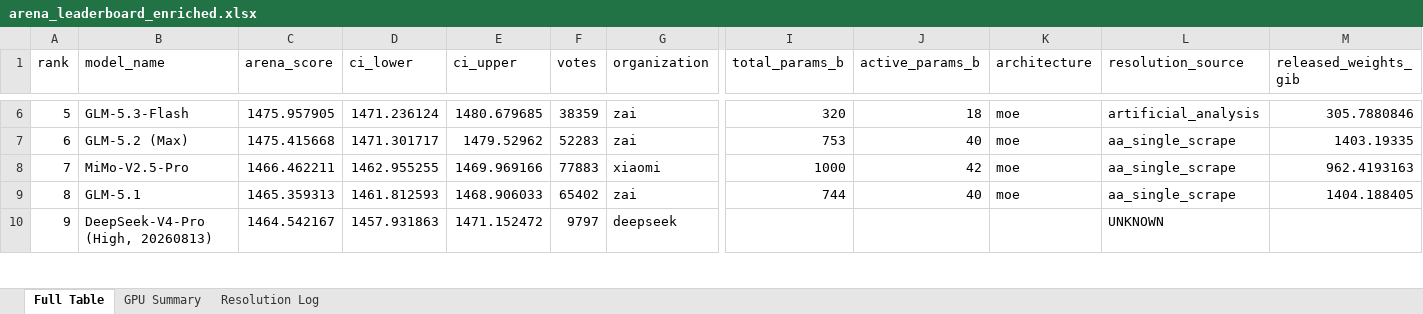
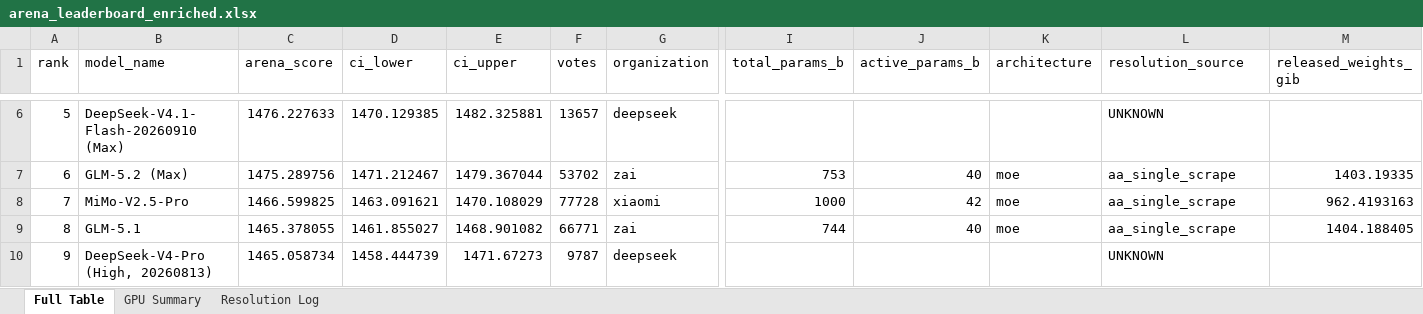
Before and after one commit to kmvaidya/llm-arena-vram-calc, an Excel workbook: arena_enrichment/output/arena_leaderboard_enriched.xlsx, sheet Full Table, drawn as a sheet; only a part is shown, gaps mark what is left out; values as stored, in another font and other column widths than the file's, no cell formats; the diff covers the shown part only; the diff names each change by its address in the sheet, - before the commit and + after, or states it on an @@ line.

```diff
--- a/arena_enrichment/output/arena_leaderboard_enriched.xlsx (sheet Full Table)
+++ b/arena_enrichment/output/arena_leaderboard_enriched.xlsx (sheet Full Table)
-B6 (model_name): GLM-5.3-Flash
+B6 (model_name): DeepSeek-V4.1-Flash-20260910 (Max)
-C6 (arena_score): 1475.957905
+C6 (arena_score): 1476.227633
-D6 (ci_lower): 1471.236124
+D6 (ci_lower): 1470.129385
-E6 (ci_upper): 1480.679685
+E6 (ci_upper): 1482.325881
-F6 (votes): 38359
+F6 (votes): 13657
-G6 (organization): zai
+G6 (organization): deepseek
-I6 (total_params_b): 320
+I6 (total_params_b): (empty)
-J6 (active_params_b): 18
+J6 (active_params_b): (empty)
-K6 (architecture): moe
+K6 (architecture): (empty)
-L6 (resolution_source): artificial_analysis
+L6 (resolution_source): UNKNOWN
-M6 (released_weights_gib): 305.7880846
+M6 (released_weights_gib): (empty)
-C7 (arena_score): 1475.415668
+C7 (arena_score): 1475.289756
-D7 (ci_lower): 1471.301717
+D7 (ci_lower): 1471.212467
-E7 (ci_upper): 1479.52962
+E7 (ci_upper): 1479.367044
-F7 (votes): 52283
+F7 (votes): 53702
-C8 (arena_score): 1466.462211
+C8 (arena_score): 1466.599825
-D8 (ci_lower): 1462.955255
+D8 (ci_lower): 1463.091621
-E8 (ci_upper): 1469.969166
+E8 (ci_upper): 1470.108029
-F8 (votes): 77883
+F8 (votes): 77728
-C9 (arena_score): 1465.359313
+C9 (arena_score): 1465.378055
-D9 (ci_lower): 1461.812593
+D9 (ci_lower): 1461.855027
-E9 (ci_upper): 1468.906033
+E9 (ci_upper): 1468.901082
-F9 (votes): 65402
+F9 (votes): 66771
-C10 (arena_score): 1464.542167
+C10 (arena_score): 1465.058734
-D10 (ci_lower): 1457.931863
+D10 (ci_lower): 1458.444739
-E10 (ci_upper): 1471.152472
+E10 (ci_upper): 1471.67273
-F10 (votes): 9797
+F10 (votes): 9787
```
Also changed, not shown: 1647 edited cells elsewhere in this sheet, sheet GPU Summary, sheet Resolution Log, cell formats, 4 other files.
